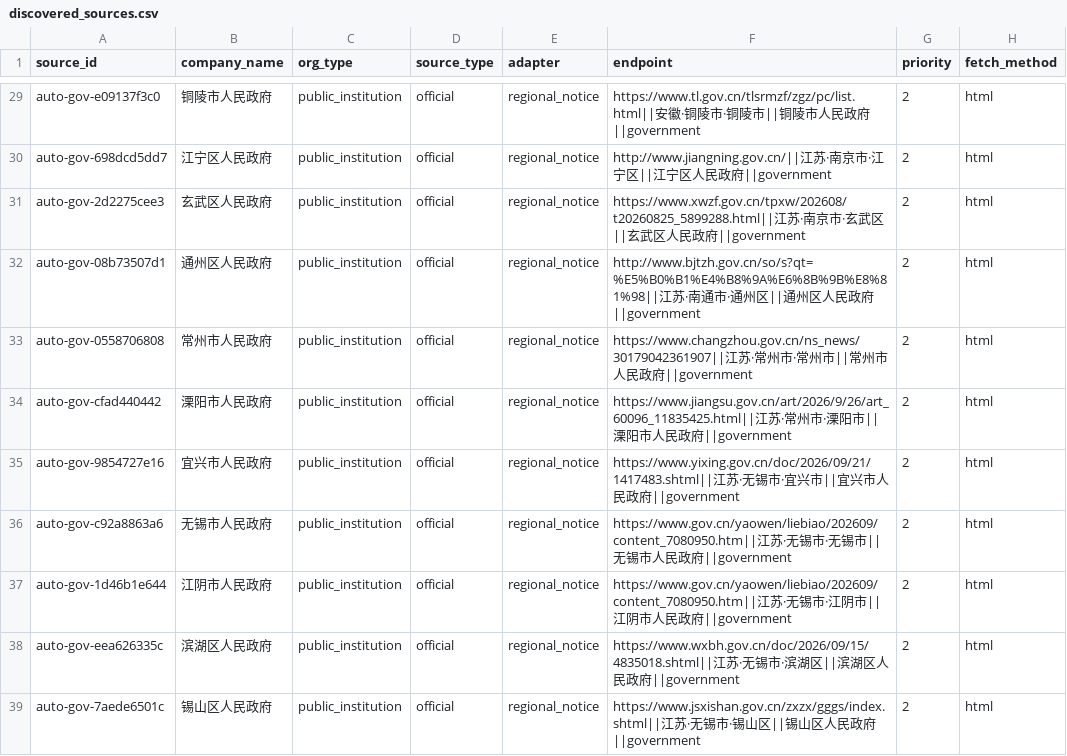
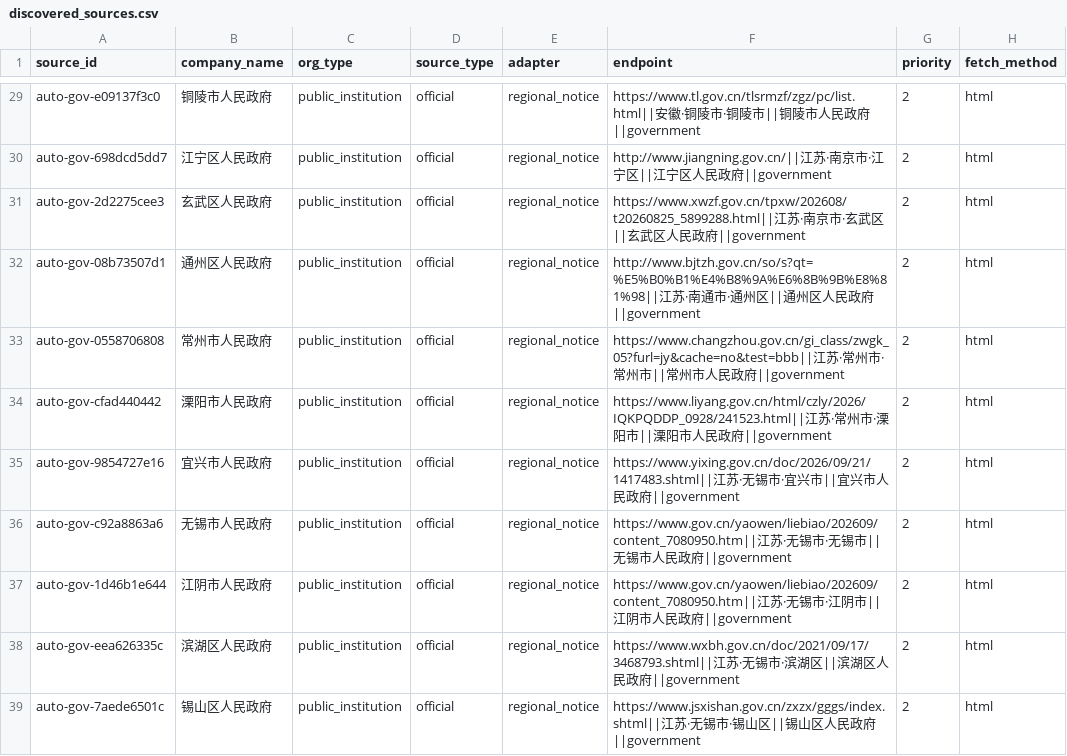
Before and after one commit to wanlingren/job-radar, a CSV file: config/discovered_sources.csv, drawn as a sheet; only a part is shown, gaps mark what is left out; the diff covers the shown part only; the diff names each change by its address in the sheet, - before the commit and + after, or states it on an @@ line.

```diff
--- a/config/discovered_sources.csv
+++ b/config/discovered_sources.csv
-F33 (endpoint): https://www.changzhou.gov.cn/ns_news/30179042361907||江苏…
+F33 (endpoint): https://www.changzhou.gov.cn/gi_class/zwgk_05?furl=jy&cache=no&test=bbb||江苏…
-F34 (endpoint): https://www.jiangsu.gov.cn/art/2026/9/26/art_60096_11835425.html||江苏…
+F34 (endpoint): https://www.liyang.gov.cn/html/czly/2026/IQKPQDDP_0928/241523.html||江苏…
-F38 (endpoint): https://www.wxbh.gov.cn/doc/2026/09/15/4835018.shtml||江苏…
+F38 (endpoint): https://www.wxbh.gov.cn/doc/2021/09/17/3468793.shtml||江苏…
```
Also changed, not shown: 1 added row, 3 removed rows, 1 moved row and 19 edited cells elsewhere in this file, config/discovered_company_sources.csv, config/discovered_universities.csv, 16 other files.
